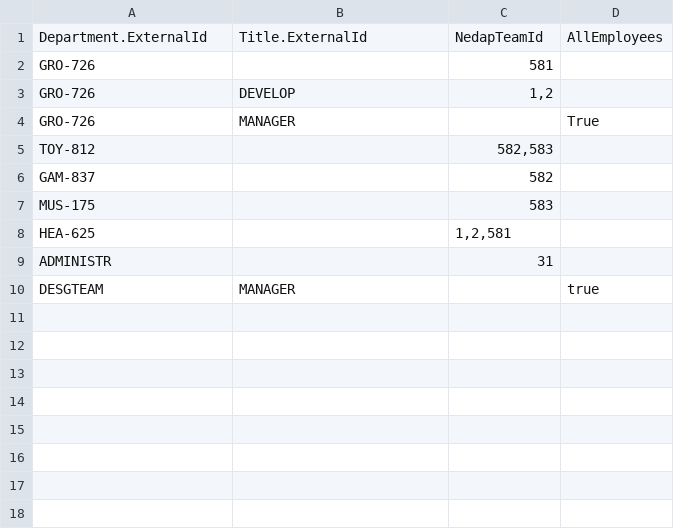
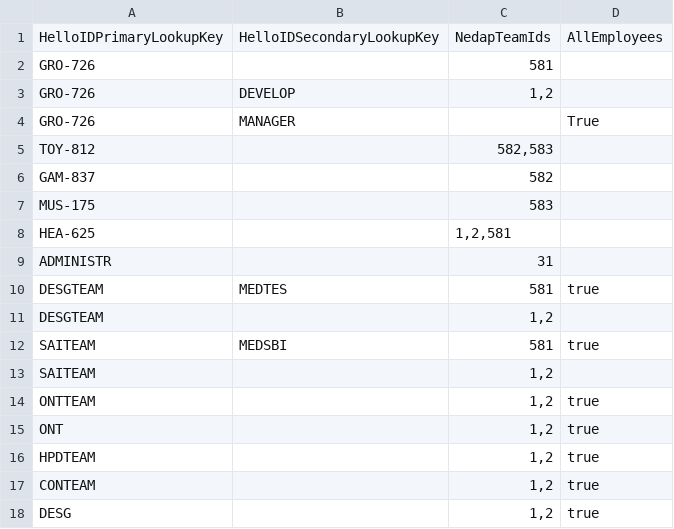
Before and after one commit to Tools4everBV/HelloID-Conn-Prov-Target-NedapOns-Users-ReadMe, a CSV file: Assets/Mapping-Teams.csv, drawn as a sheet.

```diff
--- a/Assets/Mapping-Teams.csv
+++ b/Assets/Mapping-Teams.csv
@@ -1,2 +1,2 @@
-Department.ExternalId;Title.ExternalId;NedapTeamId;AllEmployees
+HelloIDPrimaryLookupKey;HelloIDSecondaryLookupKey;NedapTeamIds;AllEmployees
 GRO-726;;581
@@ -9,2 +9,10 @@ HEA-625;;1,2,581
 ADMINISTR;;31
-DESGTEAM;MANAGER;;true
+DESGTEAM;MEDTES;581;true
+DESGTEAM;;1,2;
+SAITEAM;MEDSBI;581;true
+SAITEAM;;1,2;
+ONTTEAM;;1,2;true
+ONT;;1,2;true
+HPDTEAM;;1,2;true
+CONTEAM;;1,2;true
+DESG;;1,2;true
```
Also changed, not shown: 10 other files.
